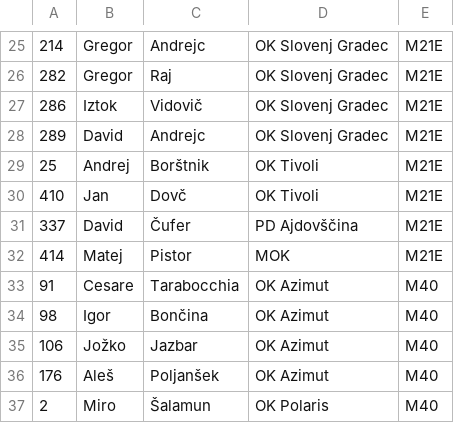
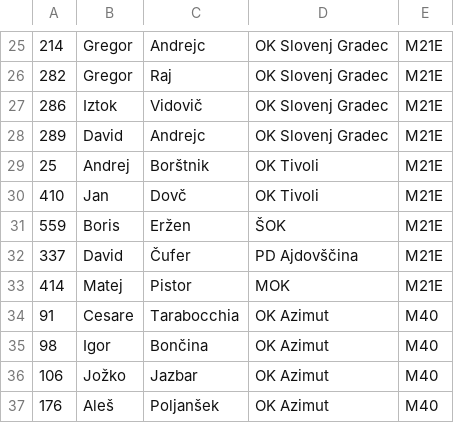
Before and after one commit to OZS-IT/SkiSOL, a CSV file: Registracije/registracije3.csv, drawn as a sheet; only a part is shown, gaps mark what is left out; the shorter side is filled out with more unchanged rows; the diff names each change by its address in the sheet, - before the commit and + after, or states it on an @@ line.

```diff
--- a/Registracije/registracije3.csv
+++ b/Registracije/registracije3.csv
+row 31: 559 | Boris | Eržen | ŠOK | M21E
```
Also changed, not shown: 1 other file.
